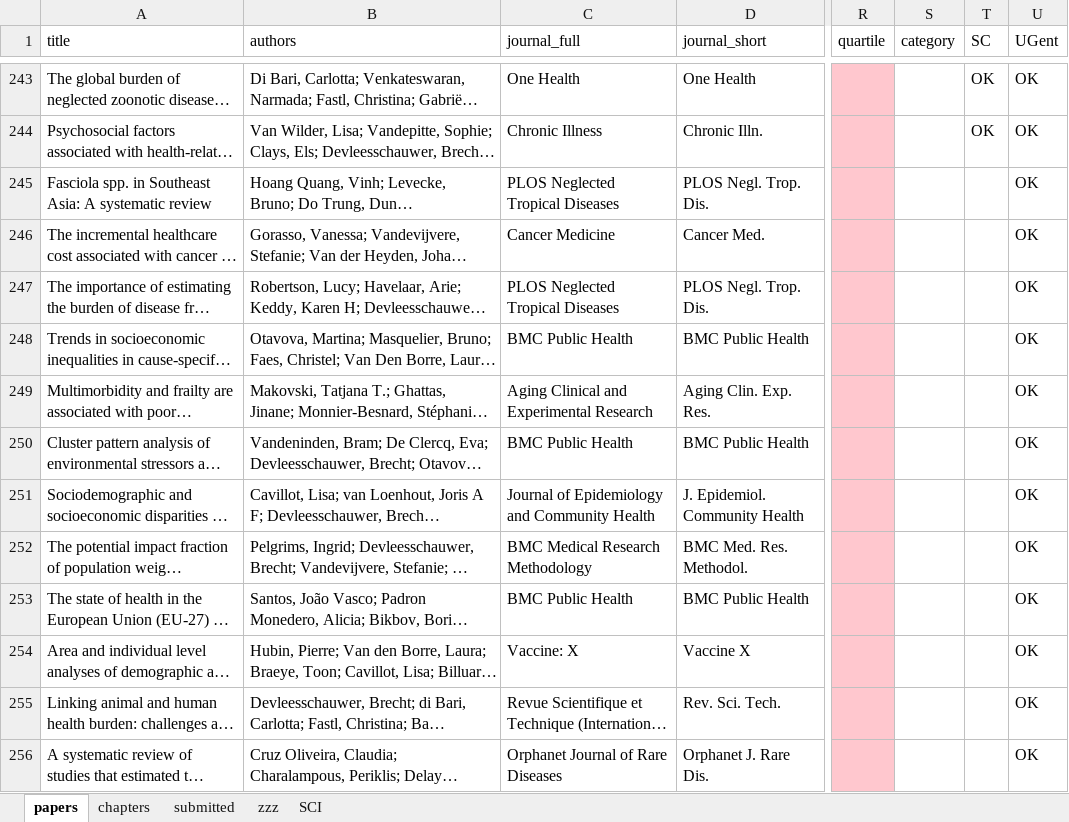
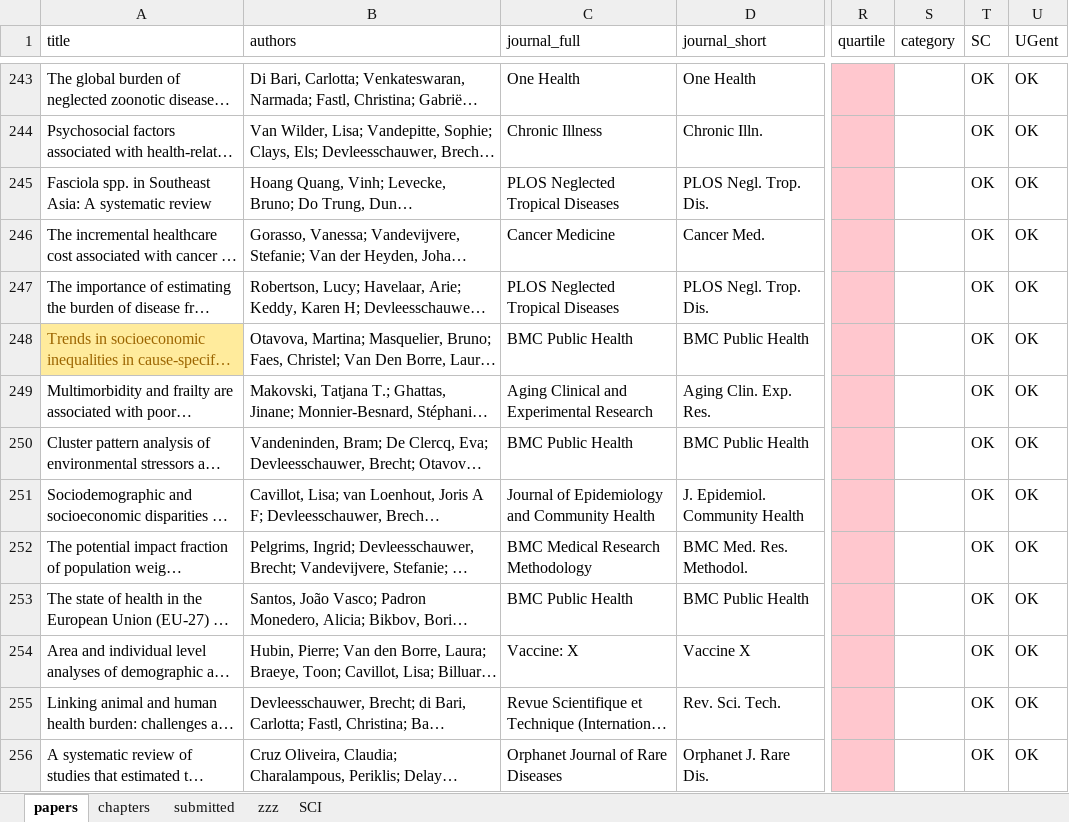
Before and after one commit to brechtdv/brechtdv.github.io, an Excel workbook: publications.xlsx, sheet papers, drawn as a sheet; only a part is shown, gaps mark what is left out; long unchanged cells end in …; values as stored, in another font and other column widths than the file's, no borders; conditional formats and table styles not drawn; the diff covers the shown part only; the diff names each change by its address in the sheet, - before the commit and + after, or states it on an @@ line.

```diff
--- a/publications.xlsx (sheet papers)
+++ b/publications.xlsx (sheet papers)
-T245:T256 (SC): (empty)
+T245:T256 (SC): OK
@@ A248 fill: none → #FFEB9C, text colour: black → #9C6500 @@
```
Also changed, not shown: 3 added rows, 2 removed rows and 8 edited cells elsewhere in this sheet, sheet SCI, sheet submitted, sheet zzz, hidden cells, 2 other files.
